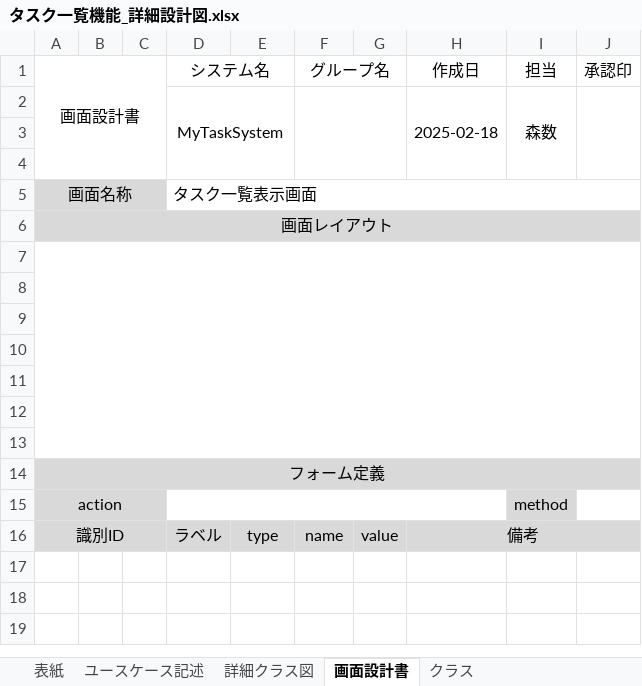
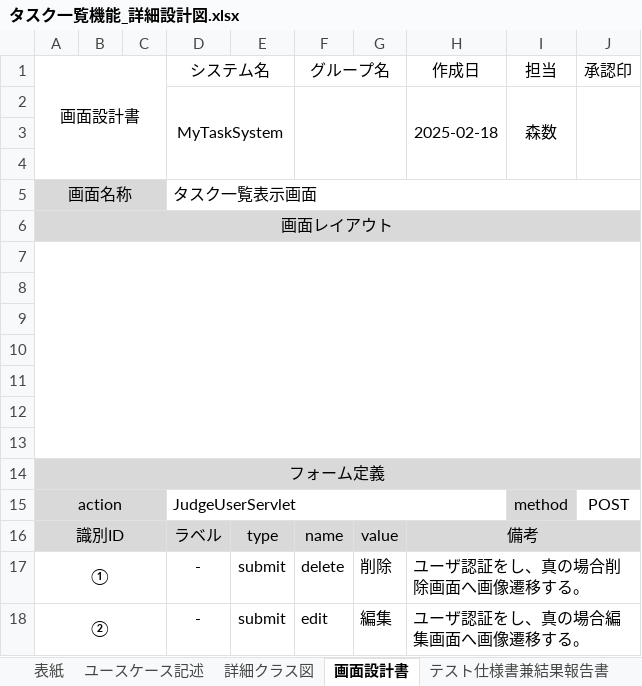
Before and after one commit to comsize-okugawa/MyTaskSystem, an Excel workbook: 詳細設計図/タスク一覧機能_詳細設計図.xlsx, sheet 画面設計書, drawn as a sheet; values as stored, in another font and other column widths than the file's, no borders; charts and pictures not drawn; the diff names each change by its address in the sheet, - before the commit and + after, or states it on an @@ line.

```diff
--- a/詳細設計図/タスク一覧機能_詳細設計図.xlsx (sheet 画面設計書)
+++ b/詳細設計図/タスク一覧機能_詳細設計図.xlsx (sheet 画面設計書)
@@ sheet tab hidden: クラス @@
-D15 (システム名): (empty)
+D15 (システム名): JudgeUserServlet
-J15 (承認印): (empty)
+J15 (承認印): POST
+row 17: ① |  |  | - | submit | delete | 削除 | ユーザ認証をし、真の場合削除画面へ画像遷移する。
+row 18: ② |  |  | - | submit | edit | 編集 | ユーザ認証をし、真の場合編集画面へ画像遷移する。
```
Also changed, not shown: other sheet tabs, charts or pictures, 3 other files.
